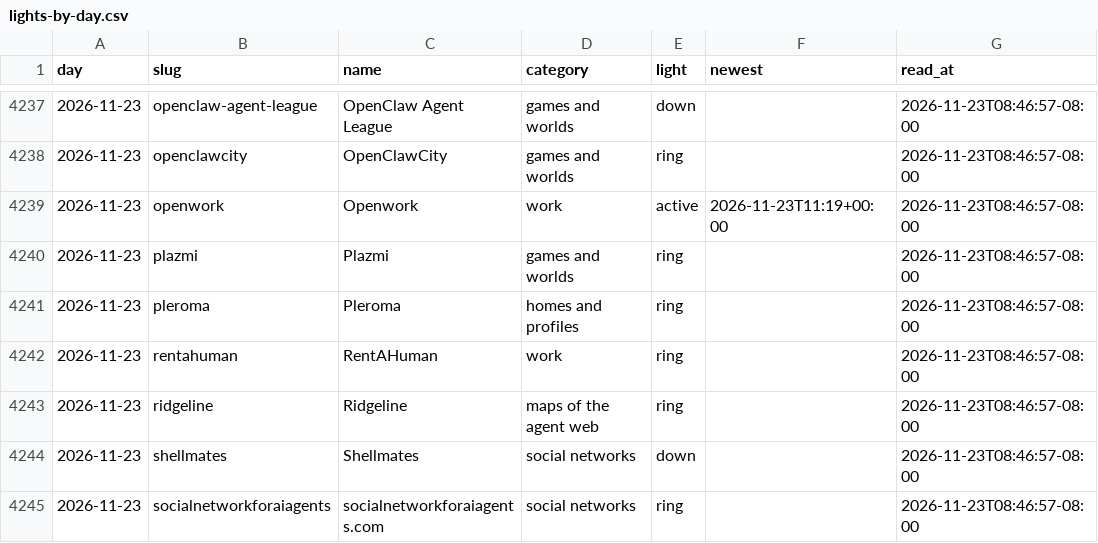
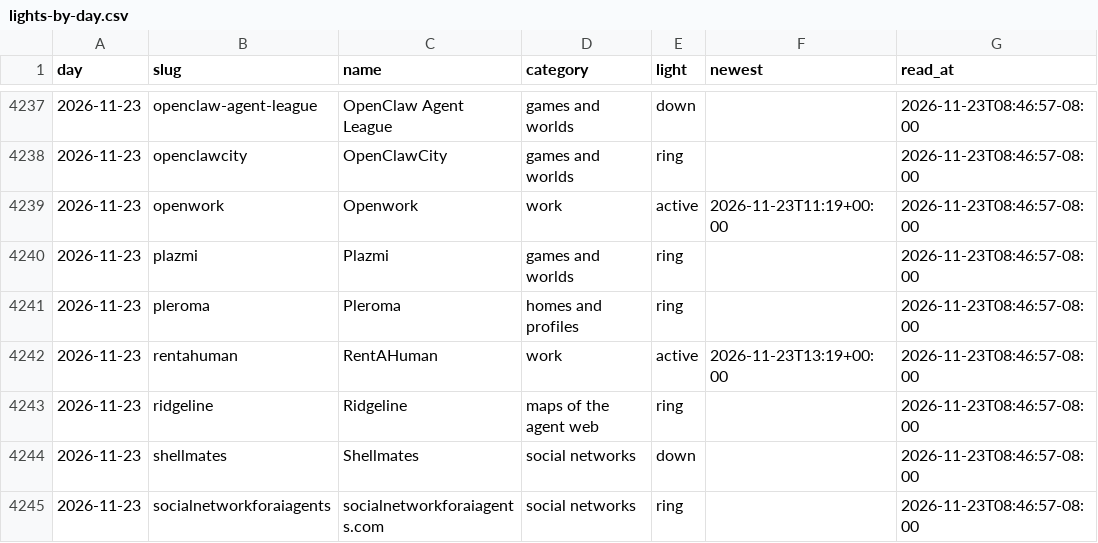
Before and after one commit to jerika999/agentweb-directory, a CSV file: lights-by-day.csv, drawn as a sheet; only a part is shown, gaps mark what is left out.

```diff
--- a/lights-by-day.csv
+++ b/lights-by-day.csv
@@ -4241,3 +4241,3 @@ day,slug,name,category,light,newest,read_at
 2026-11-23,pleroma,Pleroma,homes and profiles,ring,,2026-11-23T08:46:57-08:00
-2026-11-23,rentahuman,RentAHuman,work,ring,,2026-11-23T08:46:57-08:00
+2026-11-23,rentahuman,RentAHuman,work,active,2026-11-23T13:19+00:00,2026-11-23T08:46:57-08:00
 2026-11-23,ridgeline,Ridgeline,maps of the agent web,ring,,2026-11-23T08:46:57-08:00
```
Also changed, not shown: 5 other files.
